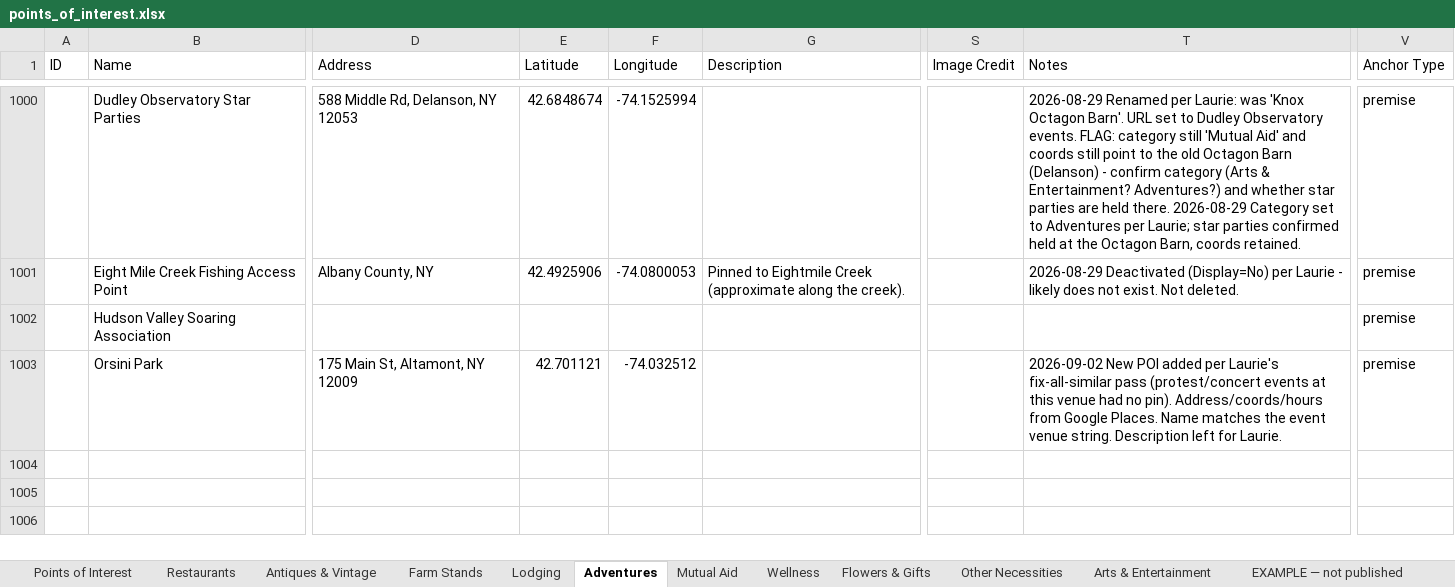
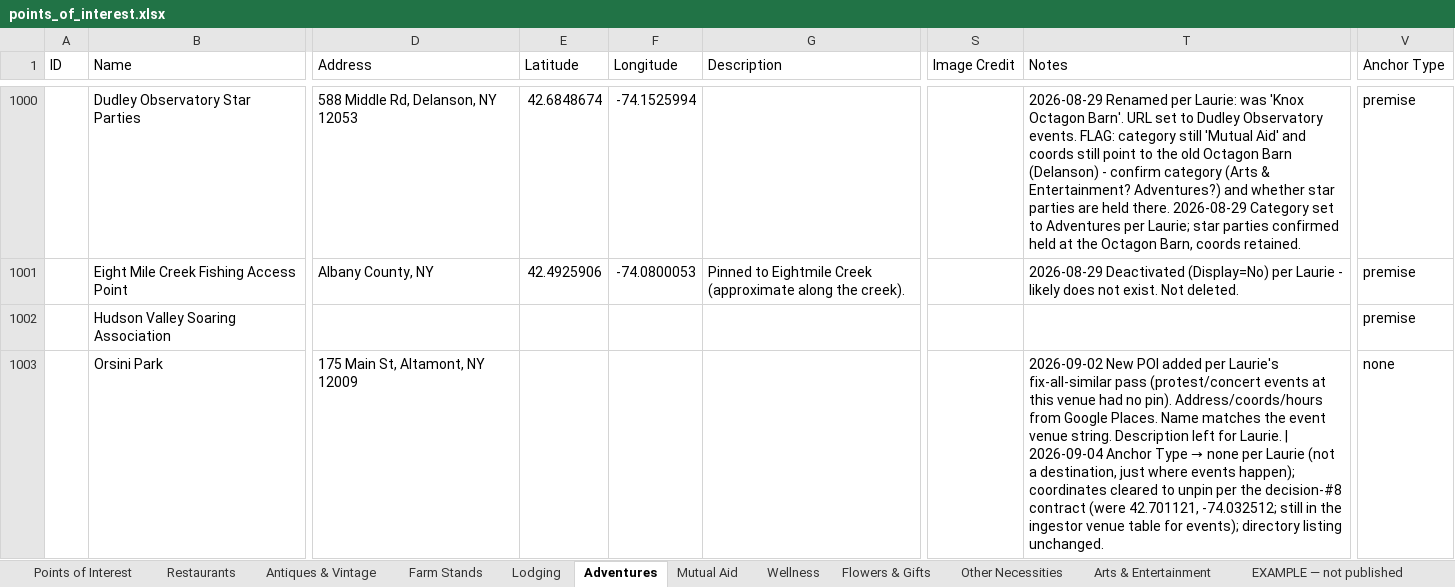
Before and after one commit to nyhilltowners/explore-the-hilltowns, an Excel workbook: data/points_of_interest.xlsx, sheet Adventures, drawn as a sheet; only a part is shown, gaps mark what is left out; values as stored, in another font and other column widths than the file's, no borders; the diff names each change by its address in the sheet, - before the commit and + after, or states it on an @@ line.

```diff
--- a/data/points_of_interest.xlsx (sheet Adventures)
+++ b/data/points_of_interest.xlsx (sheet Adventures)
-E1003 (Latitude): 42.701121
+E1003 (Latitude): (empty)
-F1003 (Longitude): -74.032512
+F1003 (Longitude): (empty)
@@ T1003 (Notes): …for Laurie. → …for Laurie. | 2026-09-04 Anchor Type → none per Laurie (not a destination, just where events happen); coordinates cleared to unpin per the decision-#8 contract (were 42.701121, -74.032512; still in the ingestor venue table for events); directory listing unchanged. @@
-V1003 (Anchor Type): premise
+V1003 (Anchor Type): none
```
Also changed, not shown: 1 other file.
